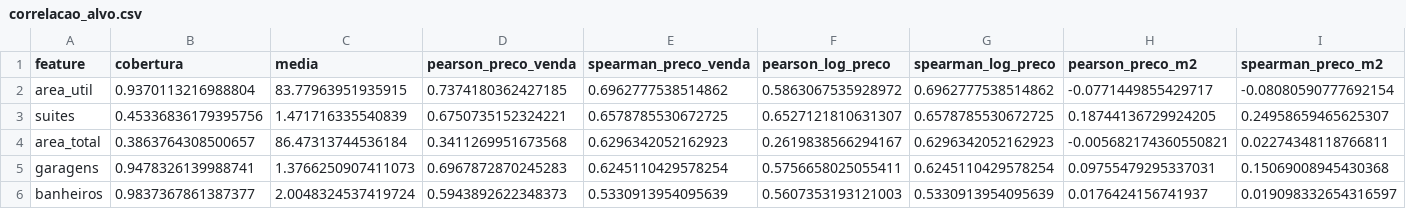
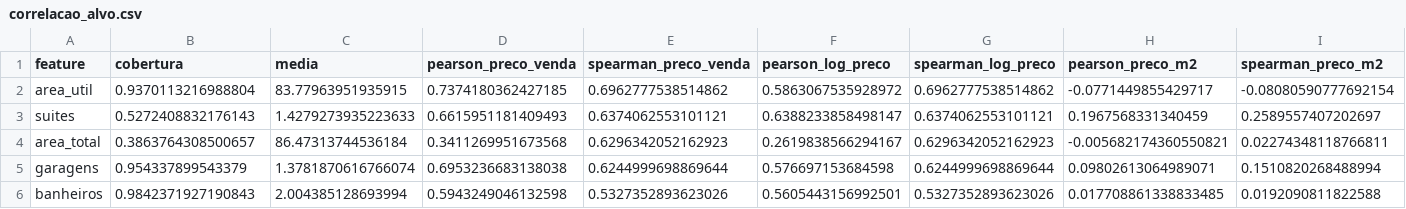
Before and after one commit to Vitoreism/Projeto-Aprendizagem-Maquina, a CSV file: data/processed/correlacao_alvo.csv, drawn as a sheet; only a part is shown; the diff covers the shown part only; the diff names each change by its address in the sheet, - before the commit and + after, or states it on an @@ line.

```diff
--- a/data/processed/correlacao_alvo.csv
+++ b/data/processed/correlacao_alvo.csv
-B3 (cobertura): 0.45336836179395756
+B3 (cobertura): 0.5272408832176143
-C3 (media): 1.471716335540839
+C3 (media): 1.4279273935223633
-D3 (pearson_preco_venda): 0.6750735152324221
+D3 (pearson_preco_venda): 0.6615951181409493
-E3 (spearman_preco_venda): 0.6578785530672725
+E3 (spearman_preco_venda): 0.6374062553101121
-F3 (pearson_log_preco): 0.6527121810631307
+F3 (pearson_log_preco): 0.6388233858498147
-G3 (spearman_log_preco): 0.6578785530672725
+G3 (spearman_log_preco): 0.6374062553101121
-H3 (pearson_preco_m2): 0.18744136729924205
+H3 (pearson_preco_m2): 0.1967568331340459
-I3 (spearman_preco_m2): 0.24958659465625307
+I3 (spearman_preco_m2): 0.2589557407202697
-B5 (cobertura): 0.9478326139988741
+B5 (cobertura): 0.954337899543379
-C5 (media): 1.3766250907411073
+C5 (media): 1.3781870616766074
-D5 (pearson_preco_venda): 0.6967872870245283
+D5 (pearson_preco_venda): 0.6953236683138038
-E5 (spearman_preco_venda): 0.6245110429578254
+E5 (spearman_preco_venda): 0.6244999698869644
-F5 (pearson_log_preco): 0.5756658025055411
+F5 (pearson_log_preco): 0.576697153684598
-G5 (spearman_log_preco): 0.6245110429578254
+G5 (spearman_log_preco): 0.6244999698869644
-H5 (pearson_preco_m2): 0.09755479295337031
+H5 (pearson_preco_m2): 0.09802613064989071
-I5 (spearman_preco_m2): 0.15069008945430368
+I5 (spearman_preco_m2): 0.1510820268488994
-B6 (cobertura): 0.9837367861387377
+B6 (cobertura): 0.9842371927190843
-C6 (media): 2.0048324537419724
+C6 (media): 2.004385128693994
-D6 (pearson_preco_venda): 0.5943892622348373
+D6 (pearson_preco_venda): 0.5943249046132598
-E6 (spearman_preco_venda): 0.5330913954095639
+E6 (spearman_preco_venda): 0.5327352893623026
-F6 (pearson_log_preco): 0.5607353193121003
+F6 (pearson_log_preco): 0.5605443156992501
-G6 (spearman_log_preco): 0.5330913954095639
+G6 (spearman_log_preco): 0.5327352893623026
-H6 (pearson_preco_m2): 0.0176424156741937
+H6 (pearson_preco_m2): 0.017708861338833485
-I6 (spearman_preco_m2): 0.019098332654316597
+I6 (spearman_preco_m2): 0.0192090811822588
```
Also changed, not shown: 12 edited cells elsewhere in this file, data/processed/features_selecionadas.csv, data/processed/resultados_modelos.csv, 10 other files.
